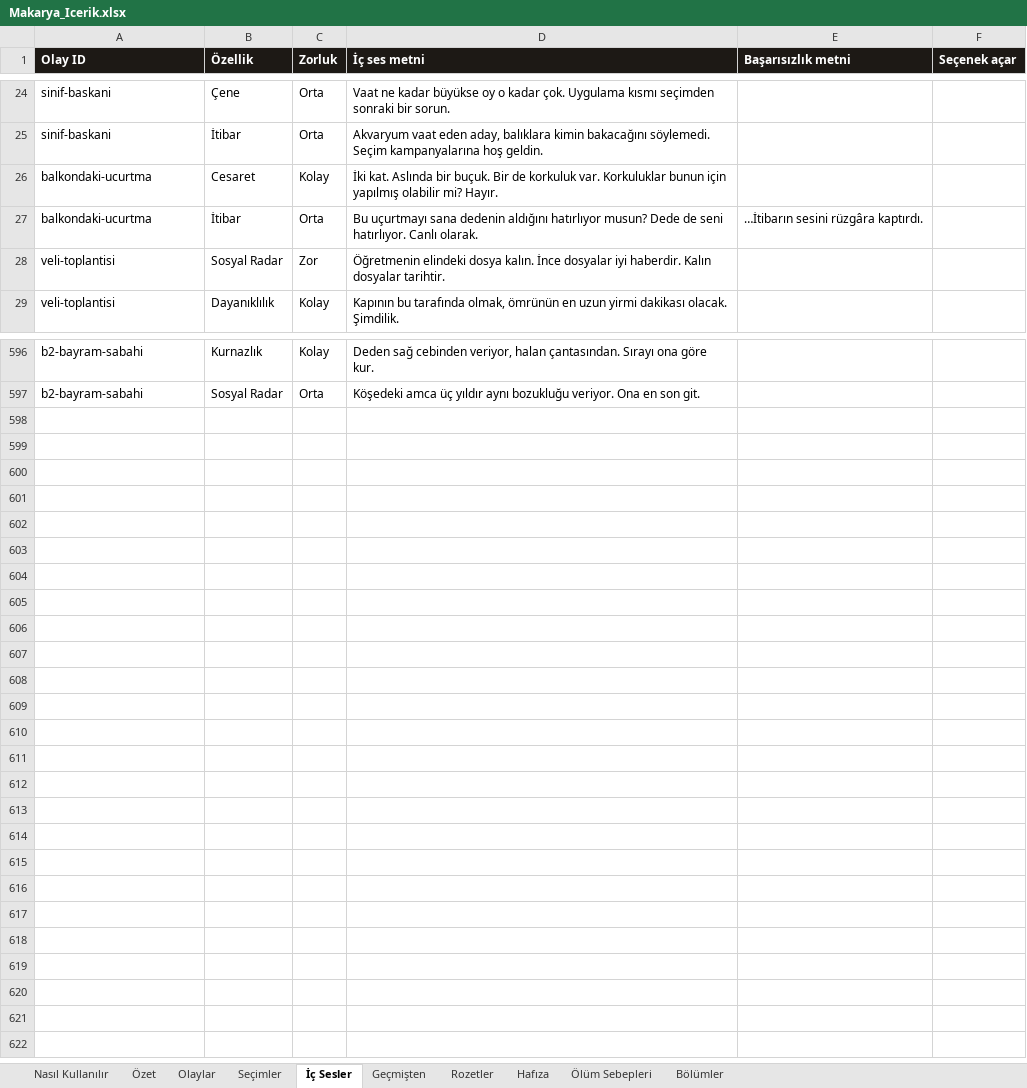
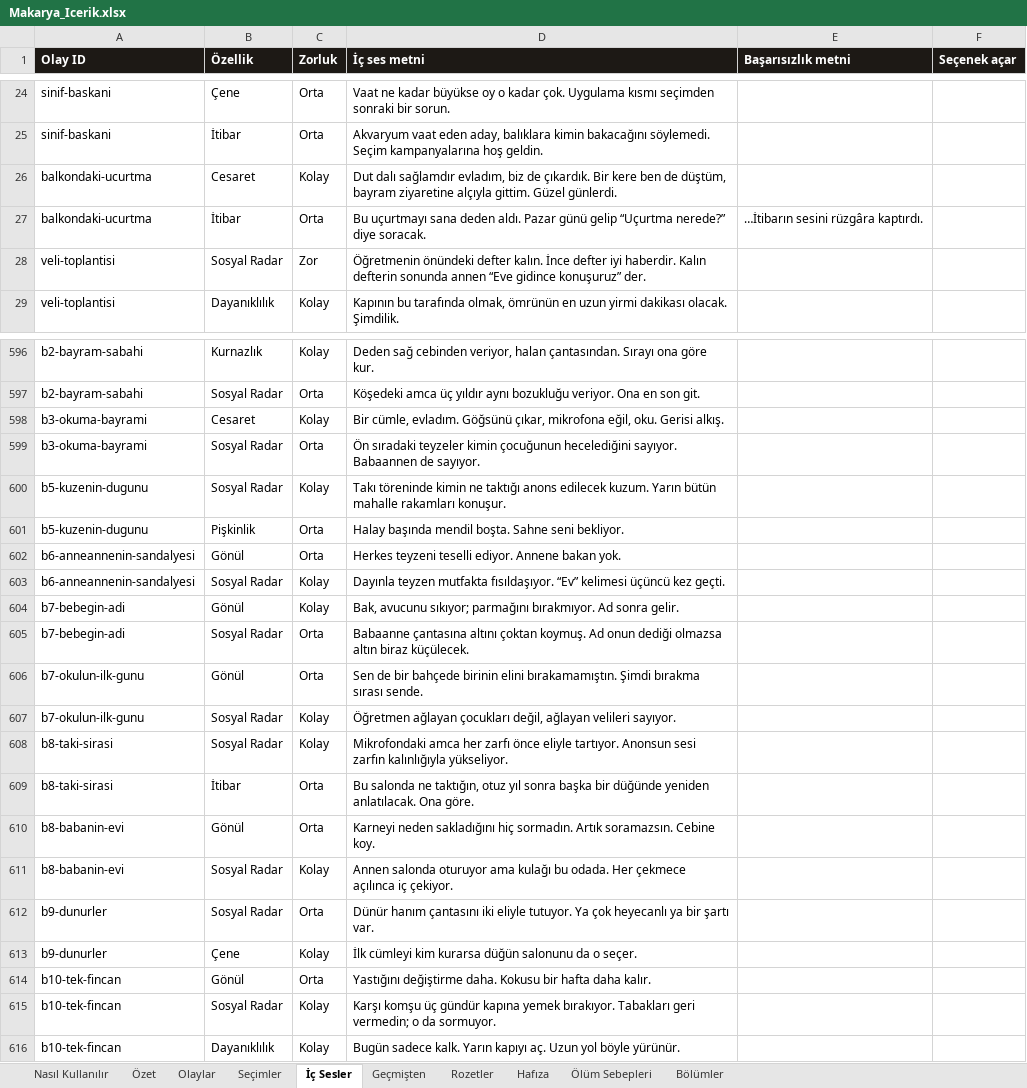
Before and after one commit to Dygrogrand/Makarya, an Excel workbook: Makarya_Icerik.xlsx, sheet İç Sesler, drawn as a sheet; only a part is shown, gaps mark what is left out; values as stored, in another font and other column widths than the file's, no borders; the diff covers the shown part only; the diff names each change by its address in the sheet, - before the commit and + after, or states it on an @@ line.

```diff
--- a/Makarya_Icerik.xlsx (sheet İç Sesler)
+++ b/Makarya_Icerik.xlsx (sheet İç Sesler)
-D26 (İç ses metni): İki kat. Aslında bir buçuk. Bir de korkuluk var. Korkuluklar bunun için yapılmış olabilir mi? Hayır.
+D26 (İç ses metni): Dut dalı sağlamdır evladım, biz de çıkardık. Bir kere ben de düştüm, bayram ziyaretine alçıyla gittim. Güzel günlerdi.
-D27 (İç ses metni): …uçurtmayı sana dedenin aldığını hatırlıyor musun? Dede de seni hatırlıyor. Canlı olarak.
+D27 (İç ses metni): …uçurtmayı sana deden aldı. Pazar günü gelip “Uçurtma nerede?” diye soracak.
-D28 (İç ses metni): Öğretmenin elindeki dosya kalın. İnce dosyalar iyi haberdir. Kalın dosyalar tarihtir.
+D28 (İç ses metni): Öğretmenin önündeki defter kalın. İnce defter iyi haberdir. Kalın defterin sonunda annen “Eve gidince konuşuruz” der.
+row 598: b3-okuma-bayrami | Cesaret | Kolay | Bir cümle, evladım. Göğsünü çıkar, mikrofona eğil, oku. Gerisi alkış.
+row 599: b3-okuma-bayrami | Sosyal Radar | Orta | Ön sıradaki teyzeler kimin çocuğunun hecelediğini sayıyor. Babaannen de sayıyor.
+row 600: b5-kuzenin-dugunu | Sosyal Radar | Kolay | Takı töreninde kimin ne taktığı anons edilecek kuzum. Yarın bütün mahalle rakamları konuşur.
+row 601: b5-kuzenin-dugunu | Pişkinlik | Orta | Halay başında mendil boşta. Sahne seni bekliyor.
+row 602: b6-anneannenin-sandalyesi | Gönül | Orta | Herkes teyzeni teselli ediyor. Annene bakan yok.
+row 603: b6-anneannenin-sandalyesi | Sosyal Radar | Kolay | Dayınla teyzen mutfakta fısıldaşıyor. “Ev” kelimesi üçüncü kez geçti.
+row 604: b7-bebegin-adi | Gönül | Kolay | Bak, avucunu sıkıyor; parmağını bırakmıyor. Ad sonra gelir.
+row 605: b7-bebegin-adi | Sosyal Radar | Orta | Babaanne çantasına altını çoktan koymuş. Ad onun dediği olmazsa altın biraz küçülecek.
+row 606: b7-okulun-ilk-gunu | Gönül | Orta | Sen de bir bahçede birinin elini bırakamamıştın. Şimdi bırakma sırası sende.
+row 607: b7-okulun-ilk-gunu | Sosyal Radar | Kolay | Öğretmen ağlayan çocukları değil, ağlayan velileri sayıyor.
+row 608: b8-taki-sirasi | Sosyal Radar | Kolay | Mikrofondaki amca her zarfı önce eliyle tartıyor. Anonsun sesi zarfın kalınlığıyla yükseliyor.
+row 609: b8-taki-sirasi | İtibar | Orta | Bu salonda ne taktığın, otuz yıl sonra başka bir düğünde yeniden anlatılacak. Ona göre.
+row 610: b8-babanin-evi | Gönül | Orta | Karneyi neden sakladığını hiç sormadın. Artık soramazsın. Cebine koy.
+row 611: b8-babanin-evi | Sosyal Radar | Kolay | Annen salonda oturuyor ama kulağı bu odada. Her çekmece açılınca iç çekiyor.
+row 612: b9-dunurler | Sosyal Radar | Orta | Dünür hanım çantasını iki eliyle tutuyor. Ya çok heyecanlı ya bir şartı var.
+row 613: b9-dunurler | Çene | Kolay | İlk cümleyi kim kurarsa düğün salonunu da o seçer.
+row 614: b10-tek-fincan | Gönül | Orta | Yastığını değiştirme daha. Kokusu bir hafta daha kalır.
+row 615: b10-tek-fincan | Sosyal Radar | Kolay | Karşı komşu üç gündür kapına yemek bırakıyor. Tabakları geri vermedin; o da sormuyor.
+row 616: b10-tek-fincan | Dayanıklılık | Kolay | Bugün sadece kalk. Yarın kapıyı aç. Uzun yol böyle yürünür.
```
Also changed, not shown: 58 edited cells elsewhere in this sheet, sheet Seçimler, sheet Olaylar, sheet Geçmişten, sheet Hafıza, sheet Özet, sheet Rozetler, 1 more sheet, 5 other files.
